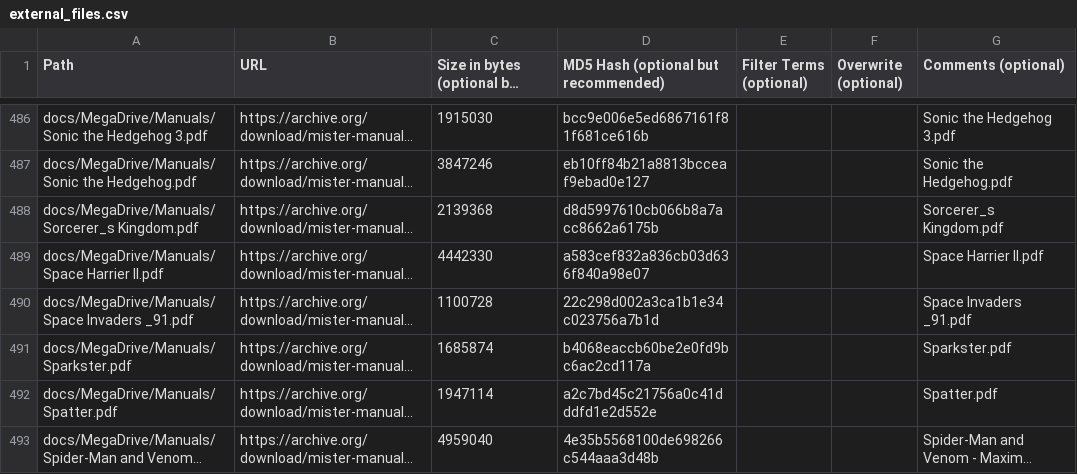
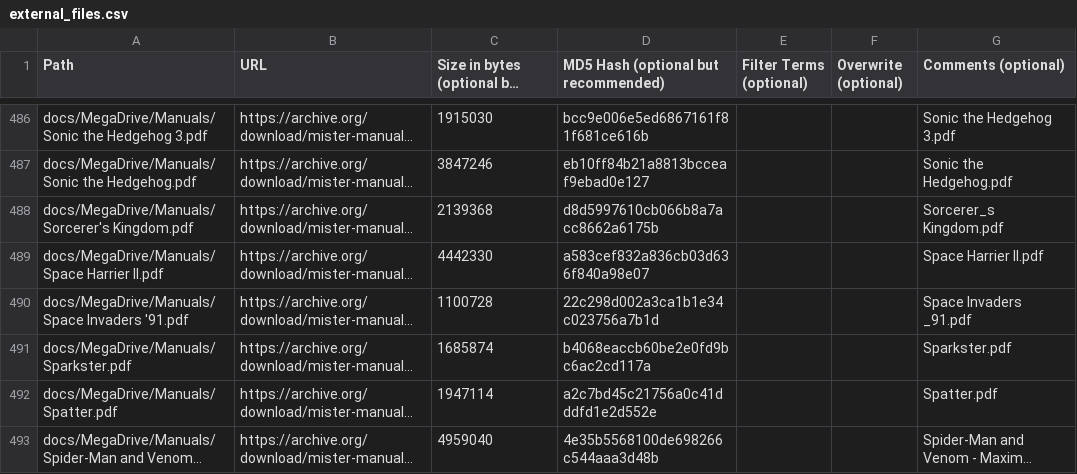
Before and after one commit to ajgowans/manualsdb-megadrive, a CSV file: external_files.csv, drawn as a sheet; only a part is shown, gaps mark what is left out; long unchanged cells end in …; the diff covers the shown part only; the diff names each change by its address in the sheet, - before the commit and + after, or states it on an @@ line.

```diff
--- a/external_files.csv
+++ b/external_files.csv
-A488 (Path): docs/MegaDrive/Manuals/Sorcerer_s Kingdom.pdf
+A488 (Path): docs/MegaDrive/Manuals/Sorcerer's Kingdom.pdf
-A490 (Path): docs/MegaDrive/Manuals/Space Invaders _91.pdf
+A490 (Path): docs/MegaDrive/Manuals/Space Invaders '91.pdf
```
Also changed, not shown: 60 edited cells elsewhere in this file.
